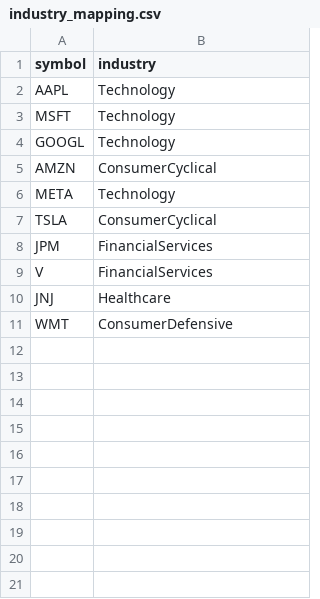
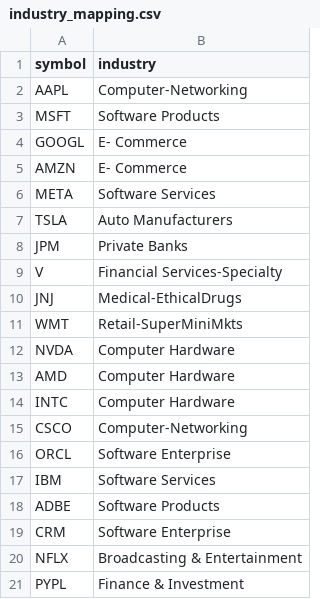
Before and after one commit to Anny26022/SymbolIndustryTracker, a CSV file: data/industry_mapping.csv, drawn as a sheet.

```diff
--- a/data/industry_mapping.csv
+++ b/data/industry_mapping.csv
@@ -1,11 +1,21 @@
 symbol,industry
-AAPL,Technology
-MSFT,Technology
-GOOGL,Technology
-AMZN,ConsumerCyclical
-META,Technology
-TSLA,ConsumerCyclical
-JPM,FinancialServices
-V,FinancialServices
-JNJ,Healthcare
-WMT,ConsumerDefensive
+AAPL,Computer-Networking
+MSFT,Software Products
+GOOGL,E- Commerce
+AMZN,E- Commerce
+META,Software Services
+TSLA,Auto Manufacturers
+JPM,Private Banks
+V,Financial Services-Specialty
+JNJ,Medical-EthicalDrugs
+WMT,Retail-SuperMiniMkts
+NVDA,Computer Hardware
+AMD,Computer Hardware
+INTC,Computer Hardware
+CSCO,Computer-Networking
+ORCL,Software Enterprise
+IBM,Software Services
+ADBE,Software Products
+CRM,Software Enterprise
+NFLX,Broadcasting & Entertainment
+PYPL,Finance & Investment
```
Also changed, not shown: 2 other files.
